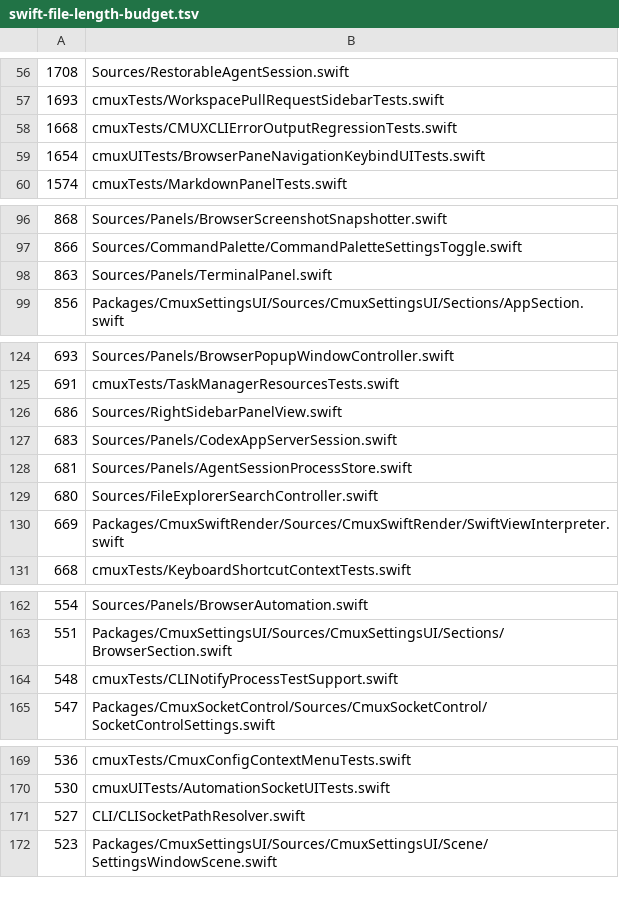
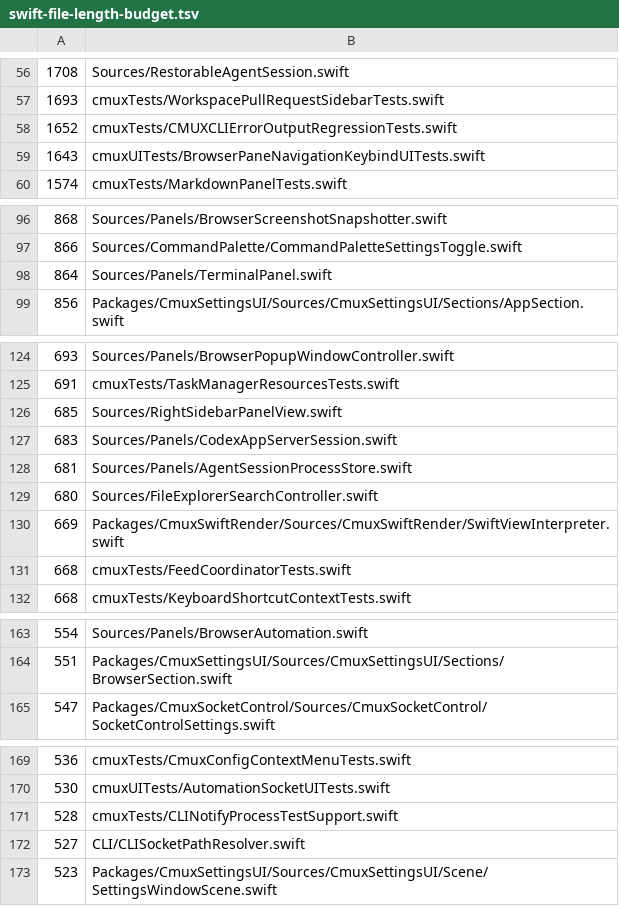
Before and after one commit to emergent-inc/mosaic, a TSV file: .github/swift-file-length-budget.tsv, drawn as a sheet; only a part is shown, gaps mark what is left out; the diff covers the shown part only.

```diff
--- a/.github/swift-file-length-budget.tsv
+++ b/.github/swift-file-length-budget.tsv
@@ -57,4 +57,4 @@
 1693	cmuxTests/WorkspacePullRequestSidebarTests.swift
-1668	cmuxTests/CMUXCLIErrorOutputRegressionTests.swift
-1654	cmuxUITests/BrowserPaneNavigationKeybindUITests.swift
+1652	cmuxTests/CMUXCLIErrorOutputRegressionTests.swift
+1643	cmuxUITests/BrowserPaneNavigationKeybindUITests.swift
 1574	cmuxTests/MarkdownPanelTests.swift
@@ -97,3 +97,3 @@
 866	Sources/CommandPalette/CommandPaletteSettingsToggle.swift
-863	Sources/Panels/TerminalPanel.swift
+864	Sources/Panels/TerminalPanel.swift
 856	Packages/CmuxSettingsUI/Sources/CmuxSettingsUI/Sections/AppSection.swift
@@ -125,3 +125,3 @@
 691	cmuxTests/TaskManagerResourcesTests.swift
-686	Sources/RightSidebarPanelView.swift
+685	Sources/RightSidebarPanelView.swift
 683	Sources/Panels/CodexAppServerSession.swift
@@ -130,2 +130,3 @@
 669	Packages/CmuxSwiftRender/Sources/CmuxSwiftRender/SwiftViewInterpreter.swift
+668	cmuxTests/FeedCoordinatorTests.swift
 668	cmuxTests/KeyboardShortcutContextTests.swift
@@ -163,3 +164,2 @@
 551	Packages/CmuxSettingsUI/Sources/CmuxSettingsUI/Sections/BrowserSection.swift
-548	cmuxTests/CLINotifyProcessTestSupport.swift
 547	Packages/CmuxSocketControl/Sources/CmuxSocketControl/SocketControlSettings.swift
@@ -170,2 +170,3 @@
 530	cmuxUITests/AutomationSocketUITests.swift
+528	cmuxTests/CLINotifyProcessTestSupport.swift
 527	CLI/CLISocketPathResolver.swift
```
Also changed, not shown: 2 added rows, 1 removed row, 1 moved row and 10 edited cells elsewhere in this file, 2 other files.
